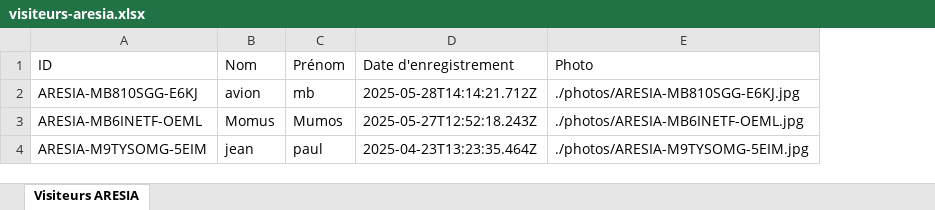
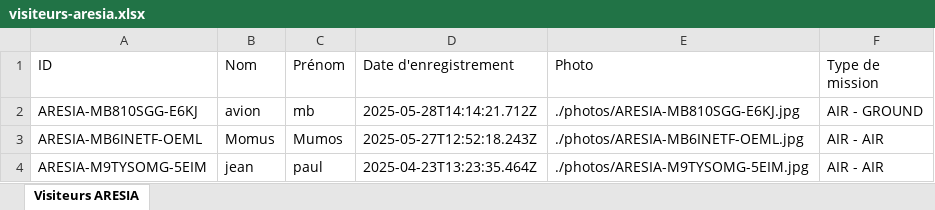
Before and after one commit to florianehll/excelpdf, an Excel workbook: data/visiteurs-aresia.xlsx, sheet Visiteurs ARESIA, drawn as a sheet; values as stored, in another font and other column widths than the file's, no borders; the diff names each change by its address in the sheet, - before the commit and + after, or states it on an @@ line.

Commit message:
faire version avec mission type

```diff
--- a/data/visiteurs-aresia.xlsx (sheet Visiteurs ARESIA)
+++ b/data/visiteurs-aresia.xlsx (sheet Visiteurs ARESIA)
+column F (Type de mission), rows 2-4: AIR - GROUND | AIR - AIR | AIR - AIR
```
